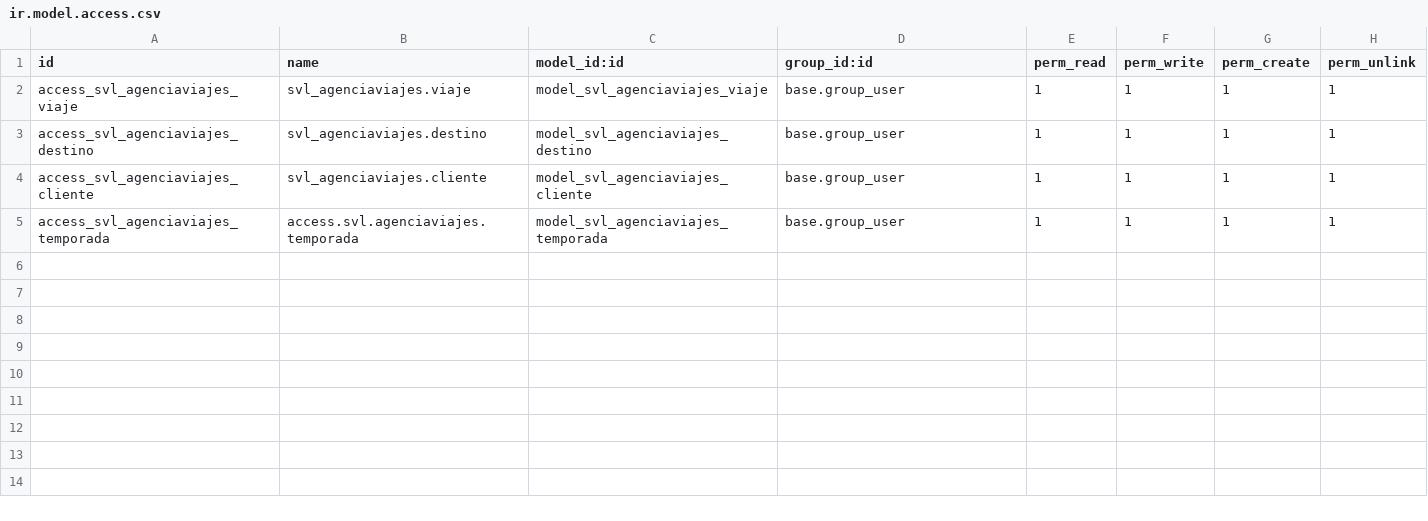
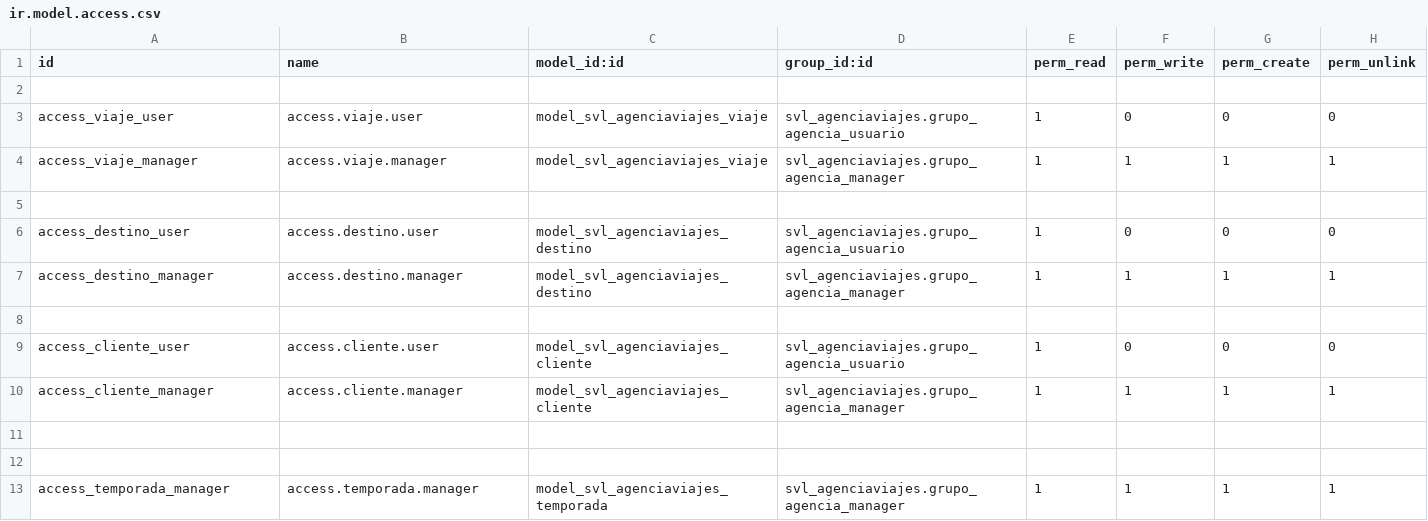
Before and after one commit to Sant04K/SGE-odoo-devV-16, a CSV file: odoo/addons/svl_agenciaviajes/security/ir.model.access.csv, drawn as a sheet.

Commit message:
Actualización permisos de Seguridad, Creado Usuario con permisos limitados y Manager con visibilidad total

```diff
--- a/odoo/addons/svl_agenciaviajes/security/ir.model.access.csv
+++ b/odoo/addons/svl_agenciaviajes/security/ir.model.access.csv
@@ -1,5 +1,13 @@
 id,name,model_id:id,group_id:id,perm_read,perm_write,perm_create,perm_unlink
-access_svl_agenciaviajes_viaje,svl_agenciaviajes.viaje,model_svl_agenciaviajes_viaje,base.group_user,1,1,1,1
-access_svl_agenciaviajes_destino,svl_agenciaviajes.destino,model_svl_agenciaviajes_destino,base.group_user,1,1,1,1
-access_svl_agenciaviajes_cliente,svl_agenciaviajes.cliente,model_svl_agenciaviajes_cliente,base.group_user,1,1,1,1
-access_svl_agenciaviajes_temporada,access.svl.agenciaviajes.temporada,model_svl_agenciaviajes_temporada,base.group_user,1,1,1,1
+
+access_viaje_user,access.viaje.user,model_svl_agenciaviajes_viaje,svl_agenciaviajes.grupo_agencia_usuario,1,0,0,0
+access_viaje_manager,access.viaje.manager,model_svl_agenciaviajes_viaje,svl_agenciaviajes.grupo_agencia_manager,1,1,1,1
+
+access_destino_user,access.destino.user,model_svl_agenciaviajes_destino,svl_agenciaviajes.grupo_agencia_usuario,1,0,0,0
+access_destino_manager,access.destino.manager,model_svl_agenciaviajes_destino,svl_agenciaviajes.grupo_agencia_manager,1,1,1,1
+
+access_cliente_user,access.cliente.user,model_svl_agenciaviajes_cliente,svl_agenciaviajes.grupo_agencia_usuario,1,0,0,0
+access_cliente_manager,access.cliente.manager,model_svl_agenciaviajes_cliente,svl_agenciaviajes.grupo_agencia_manager,1,1,1,1
+
+
+access_temporada_manager,access.temporada.manager,model_svl_agenciaviajes_temporada,svl_agenciaviajes.grupo_agencia_manager,1,1,1,1
```
Also changed, not shown: 8 other files.
